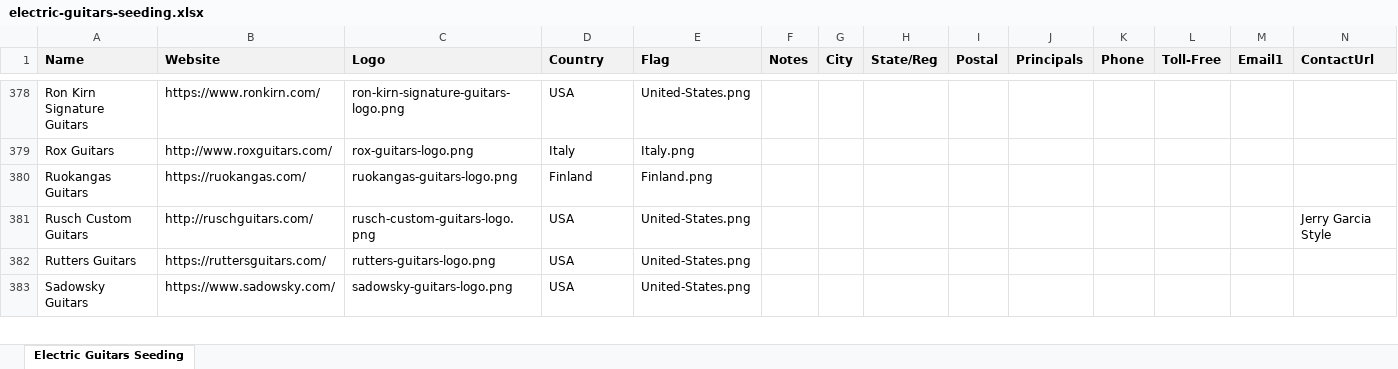
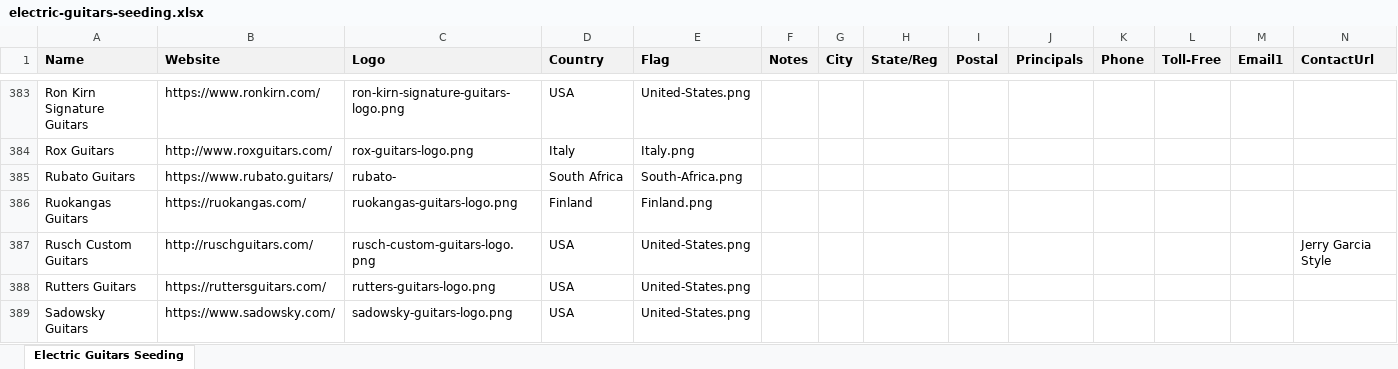
Before and after one commit to Dan-Raymond-Code/fremi-explorer2, an Excel workbook: seeding/electric-guitars-seeding.xlsx, sheet Electric Guitars Seeding, drawn as a sheet; only a part is shown, gaps mark what is left out; values as stored, in another font and other column widths than the file's, no borders; rows hold the shown columns only; the diff covers the shown part only; the diff names each change by its address in the sheet, - before the commit and + after, or states it on an @@ line.

```diff
--- a/seeding/electric-guitars-seeding.xlsx (sheet Electric Guitars Seeding)
+++ b/seeding/electric-guitars-seeding.xlsx (sheet Electric Guitars Seeding)
+row 385: Rubato Guitars | https://www.rubato.guitars/ | rubato- | South Africa | South-Africa.png
```
Also changed, not shown: 7 added rows, 5 edited cells and cell formats elsewhere in this sheet, seeding/subcategories-features-seeding.xlsx, 5 other files.
